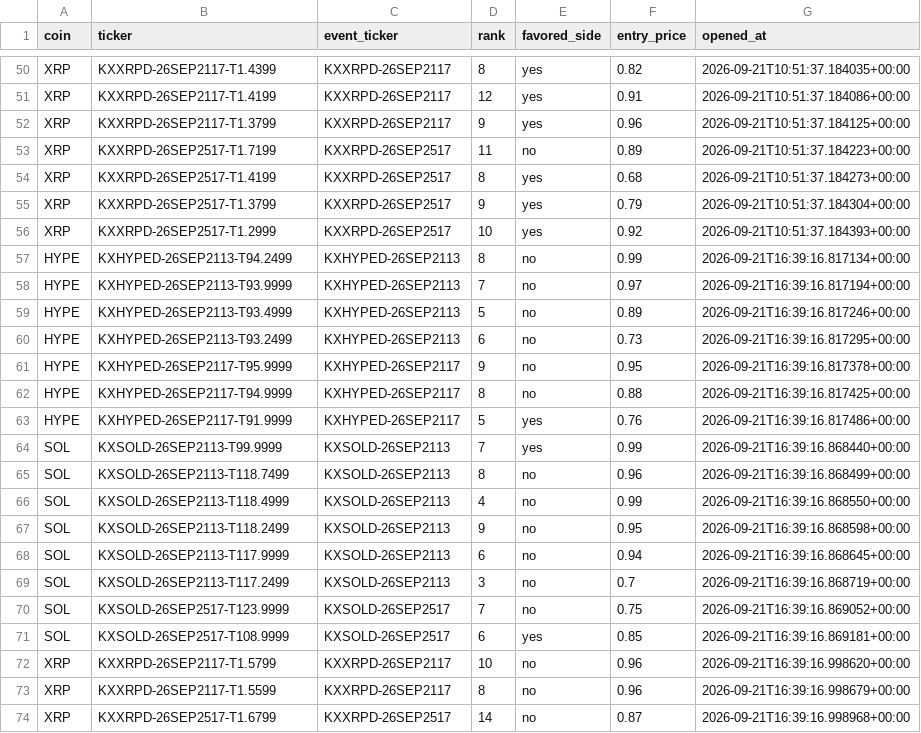
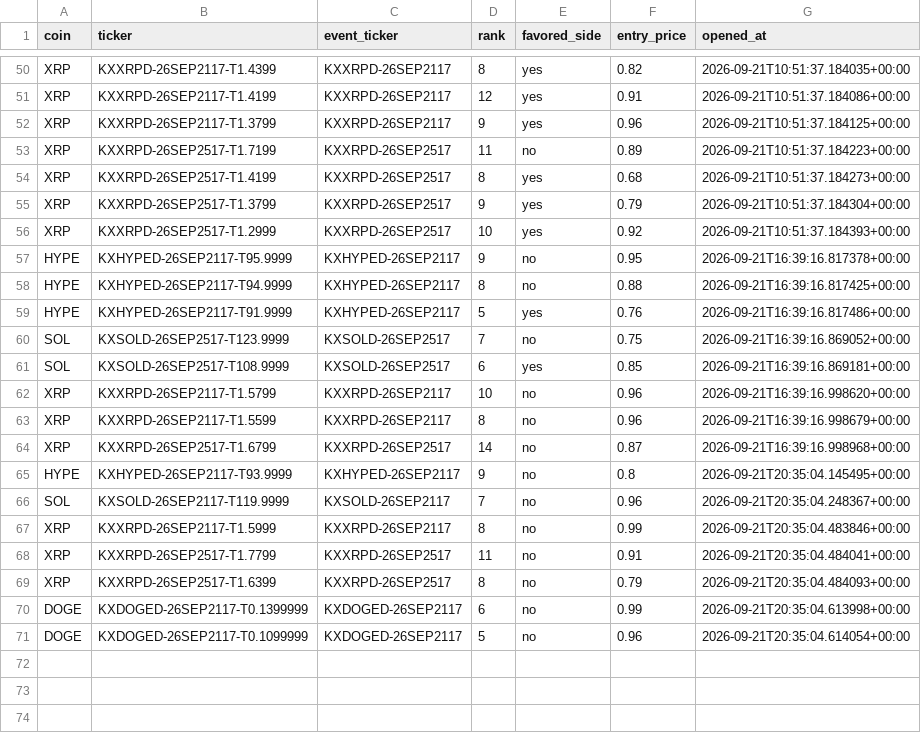
Before and after one commit to Prinxe-crypto/multicoin-midrank-bot, a CSV file: open_positions.csv, drawn as a sheet; only a part is shown, gaps mark what is left out.

```diff
--- a/open_positions.csv
+++ b/open_positions.csv
@@ -56,6 +56,2 @@ XRP,KXXRPD-26SEP2517-T1.3799,KXXRPD-26SEP2517,9,yes,0.79,2026-09-21T10:51:37.184
 XRP,KXXRPD-26SEP2517-T1.2999,KXXRPD-26SEP2517,10,yes,0.92,2026-09-21T10:51:37.184393+00:00
-HYPE,KXHYPED-26SEP2113-T94.2499,KXHYPED-26SEP2113,8,no,0.99,2026-09-21T16:39:16.817134+00:00
-HYPE,KXHYPED-26SEP2113-T93.9999,KXHYPED-26SEP2113,7,no,0.97,2026-09-21T16:39:16.817194+00:00
-HYPE,KXHYPED-26SEP2113-T93.4999,KXHYPED-26SEP2113,5,no,0.89,2026-09-21T16:39:16.817246+00:00
-HYPE,KXHYPED-26SEP2113-T93.2499,KXHYPED-26SEP2113,6,no,0.73,2026-09-21T16:39:16.817295+00:00
 HYPE,KXHYPED-26SEP2117-T95.9999,KXHYPED-26SEP2117,9,no,0.95,2026-09-21T16:39:16.817378+00:00
@@ -63,8 +59,2 @@ HYPE,KXHYPED-26SEP2117-T94.9999,KXHYPED-26SEP2117,8,no,0.88,2026-09-21T16:39:16.
 HYPE,KXHYPED-26SEP2117-T91.9999,KXHYPED-26SEP2117,5,yes,0.76,2026-09-21T16:39:16.817486+00:00
-SOL,KXSOLD-26SEP2113-T99.9999,KXSOLD-26SEP2113,7,yes,0.99,2026-09-21T16:39:16.868440+00:00
-SOL,KXSOLD-26SEP2113-T118.7499,KXSOLD-26SEP2113,8,no,0.96,2026-09-21T16:39:16.868499+00:00
-SOL,KXSOLD-26SEP2113-T118.4999,KXSOLD-26SEP2113,4,no,0.99,2026-09-21T16:39:16.868550+00:00
-SOL,KXSOLD-26SEP2113-T118.2499,KXSOLD-26SEP2113,9,no,0.95,2026-09-21T16:39:16.868598+00:00
-SOL,KXSOLD-26SEP2113-T117.9999,KXSOLD-26SEP2113,6,no,0.94,2026-09-21T16:39:16.868645+00:00
-SOL,KXSOLD-26SEP2113-T117.2499,KXSOLD-26SEP2113,3,no,0.7,2026-09-21T16:39:16.868719+00:00
 SOL,KXSOLD-26SEP2517-T123.9999,KXSOLD-26SEP2517,7,no,0.75,2026-09-21T16:39:16.869052+00:00
@@ -74 +64,8 @@ XRP,KXXRPD-26SEP2117-T1.5599,KXXRPD-26SEP2117,8,no,0.96,2026-09-21T16:39:16.9986
 XRP,KXXRPD-26SEP2517-T1.6799,KXXRPD-26SEP2517,14,no,0.87,2026-09-21T16:39:16.998968+00:00
+HYPE,KXHYPED-26SEP2117-T93.9999,KXHYPED-26SEP2117,9,no,0.8,2026-09-21T20:35:04.145495+00:00
+SOL,KXSOLD-26SEP2117-T119.9999,KXSOLD-26SEP2117,7,no,0.96,2026-09-21T20:35:04.248367+00:00
+XRP,KXXRPD-26SEP2117-T1.5999,KXXRPD-26SEP2117,8,no,0.99,2026-09-21T20:35:04.483846+00:00
+XRP,KXXRPD-26SEP2517-T1.7799,KXXRPD-26SEP2517,11,no,0.91,2026-09-21T20:35:04.484041+00:00
+XRP,KXXRPD-26SEP2517-T1.6399,KXXRPD-26SEP2517,8,no,0.79,2026-09-21T20:35:04.484093+00:00
+DOGE,KXDOGED-26SEP2117-T0.1399999,KXDOGED-26SEP2117,6,no,0.99,2026-09-21T20:35:04.613998+00:00
+DOGE,KXDOGED-26SEP2117-T0.1099999,KXDOGED-26SEP2117,5,no,0.96,2026-09-21T20:35:04.614054+00:00
```
Also changed, not shown: closed_positions.csv.
